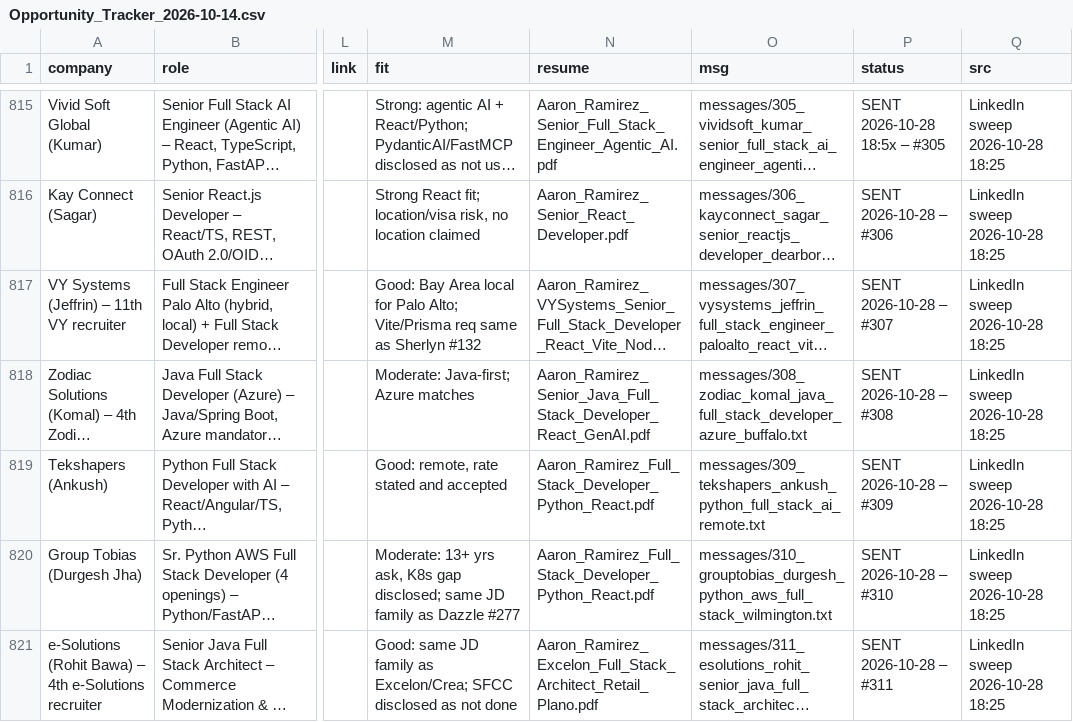
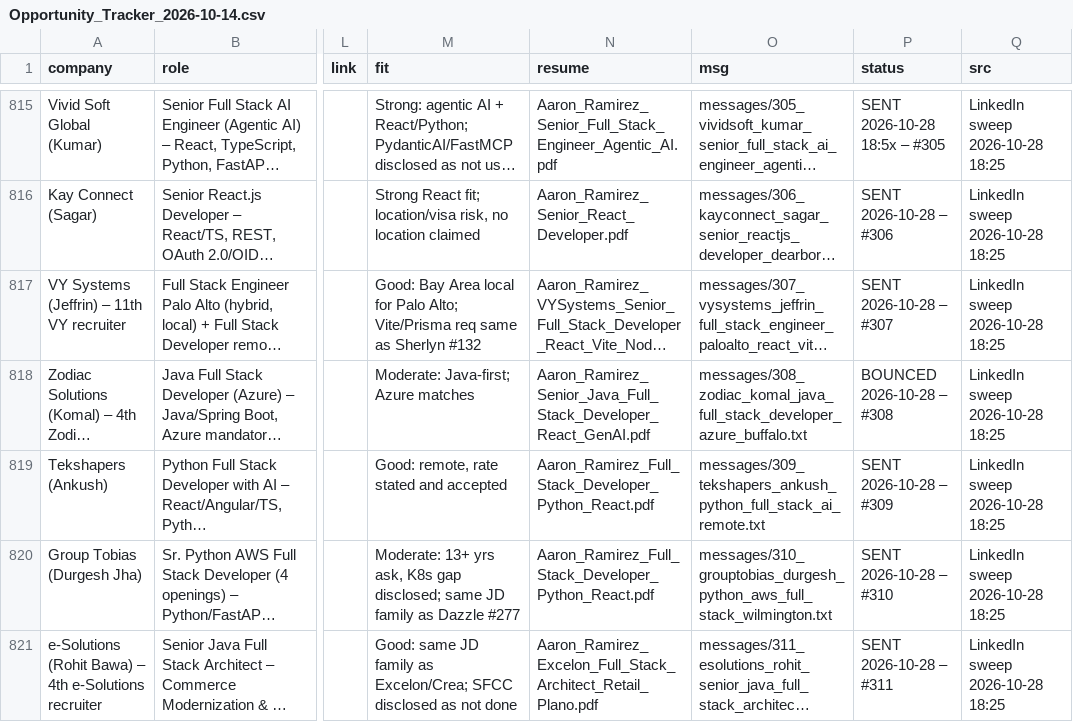
Before and after one commit to aaronrl25/outreach-pipeline-claude-day, a CSV file: data/2026-10-14/Opportunity_Tracker_2026-10-14.csv, drawn as a sheet; only a part is shown, gaps mark what is left out; long unchanged cells end in …; the diff names each change by its address in the sheet, - before the commit and + after, or states it on an @@ line.

```diff
--- a/data/2026-10-14/Opportunity_Tracker_2026-10-14.csv
+++ b/data/2026-10-14/Opportunity_Tracker_2026-10-14.csv
-P818 (status): SENT 2026-10-28 – #308
+P818 (status): BOUNCED 2026-10-28 – #308
```
Also changed, not shown: 3 other files.
